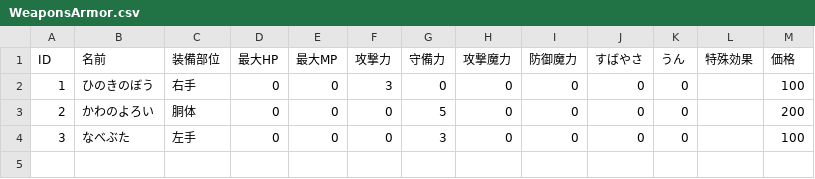
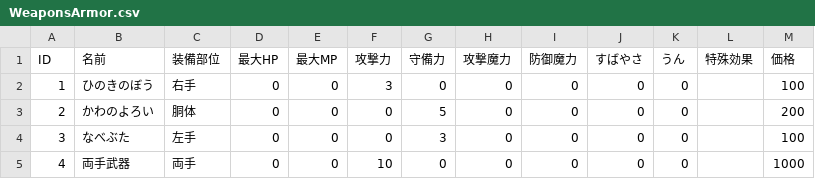
Before and after one commit to JecManabuNishimura/RPG, a CSV file: Assets/Resources/WeaponsArmor.csv, drawn as a sheet.

```diff
--- a/Assets/Resources/WeaponsArmor.csv
+++ b/Assets/Resources/WeaponsArmor.csv
@@ -4 +4,2 @@
 3,なべぶた,左手,0,0,0,3,0,0,0,0,,100
+4,両手武器,両手,0,0,10,0,0,0,0,0,,1000
```
Also changed, not shown: 4 other files.
